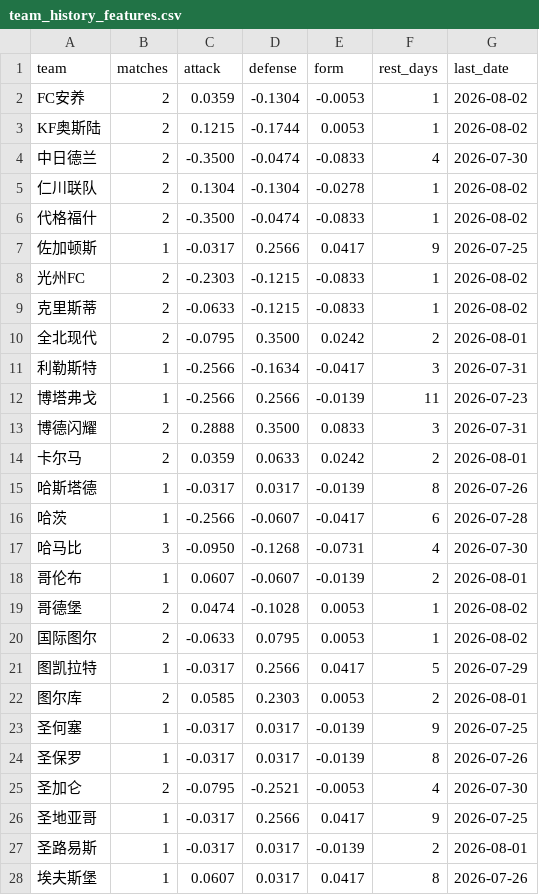
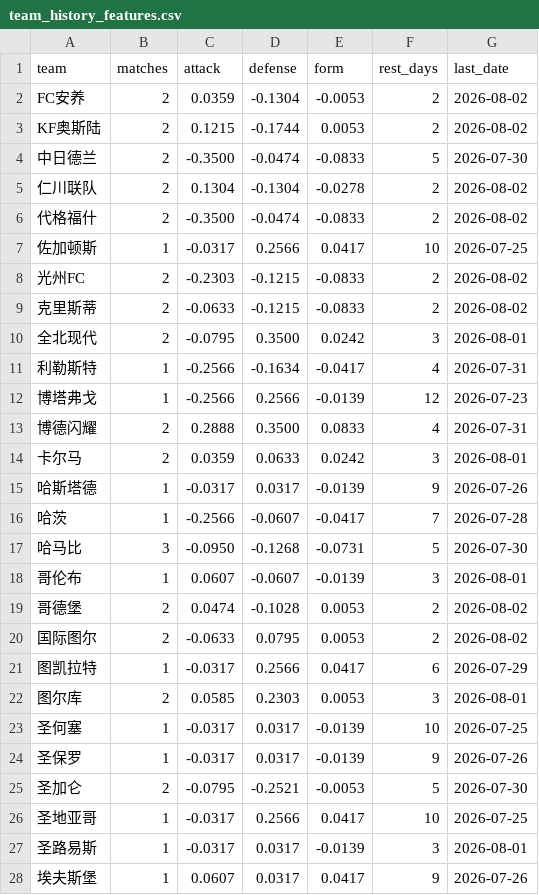
Before and after one commit to l18381527760-sketch/sporttery-prediction, a CSV file: data/team_history_features.csv, drawn as a sheet; only a part is shown; the diff covers the shown part only.

```diff
--- a/data/team_history_features.csv
+++ b/data/team_history_features.csv
@@ -1,28 +1,28 @@
 team,matches,attack,defense,form,rest_days,last_date
-FC安养,2,0.0359,-0.1304,-0.0053,1,2026-08-02
-KF奥斯陆,2,0.1215,-0.1744,0.0053,1,2026-08-02
-中日德兰,2,-0.3500,-0.0474,-0.0833,4,2026-07-30
-仁川联队,2,0.1304,-0.1304,-0.0278,1,2026-08-02
-代格福什,2,-0.3500,-0.0474,-0.0833,1,2026-08-02
-佐加顿斯,1,-0.0317,0.2566,0.0417,9,2026-07-25
-光州FC,2,-0.2303,-0.1215,-0.0833,1,2026-08-02
-克里斯蒂,2,-0.0633,-0.1215,-0.0833,1,2026-08-02
-全北现代,2,-0.0795,0.3500,0.0242,2,2026-08-01
-利勒斯特,1,-0.2566,-0.1634,-0.0417,3,2026-07-31
-博塔弗戈,1,-0.2566,0.2566,-0.0139,11,2026-07-23
-博德闪耀,2,0.2888,0.3500,0.0833,3,2026-07-31
-卡尔马,2,0.0359,0.0633,0.0242,2,2026-08-01
-哈斯塔德,1,-0.0317,0.0317,-0.0139,8,2026-07-26
-哈茨,1,-0.2566,-0.0607,-0.0417,6,2026-07-28
-哈马比,3,-0.0950,-0.1268,-0.0731,4,2026-07-30
-哥伦布,1,0.0607,-0.0607,-0.0139,2,2026-08-01
-哥德堡,2,0.0474,-0.1028,0.0053,1,2026-08-02
-国际图尔,2,-0.0633,0.0795,0.0053,1,2026-08-02
-图凯拉特,1,-0.0317,0.2566,0.0417,5,2026-07-29
-图尔库,2,0.0585,0.2303,0.0053,2,2026-08-01
-圣何塞,1,-0.0317,0.0317,-0.0139,9,2026-07-25
-圣保罗,1,-0.0317,0.0317,-0.0139,8,2026-07-26
-圣加仑,2,-0.0795,-0.2521,-0.0053,4,2026-07-30
-圣地亚哥,1,-0.0317,0.2566,0.0417,9,2026-07-25
-圣路易斯,1,-0.0317,0.0317,-0.0139,2,2026-08-01
-埃夫斯堡,1,0.0607,0.0317,0.0417,8,2026-07-26
+FC安养,2,0.0359,-0.1304,-0.0053,2,2026-08-02
+KF奥斯陆,2,0.1215,-0.1744,0.0053,2,2026-08-02
+中日德兰,2,-0.3500,-0.0474,-0.0833,5,2026-07-30
+仁川联队,2,0.1304,-0.1304,-0.0278,2,2026-08-02
+代格福什,2,-0.3500,-0.0474,-0.0833,2,2026-08-02
+佐加顿斯,1,-0.0317,0.2566,0.0417,10,2026-07-25
+光州FC,2,-0.2303,-0.1215,-0.0833,2,2026-08-02
+克里斯蒂,2,-0.0633,-0.1215,-0.0833,2,2026-08-02
+全北现代,2,-0.0795,0.3500,0.0242,3,2026-08-01
+利勒斯特,1,-0.2566,-0.1634,-0.0417,4,2026-07-31
+博塔弗戈,1,-0.2566,0.2566,-0.0139,12,2026-07-23
+博德闪耀,2,0.2888,0.3500,0.0833,4,2026-07-31
+卡尔马,2,0.0359,0.0633,0.0242,3,2026-08-01
+哈斯塔德,1,-0.0317,0.0317,-0.0139,9,2026-07-26
+哈茨,1,-0.2566,-0.0607,-0.0417,7,2026-07-28
+哈马比,3,-0.0950,-0.1268,-0.0731,5,2026-07-30
+哥伦布,1,0.0607,-0.0607,-0.0139,3,2026-08-01
+哥德堡,2,0.0474,-0.1028,0.0053,2,2026-08-02
+国际图尔,2,-0.0633,0.0795,0.0053,2,2026-08-02
+图凯拉特,1,-0.0317,0.2566,0.0417,6,2026-07-29
+图尔库,2,0.0585,0.2303,0.0053,3,2026-08-01
+圣何塞,1,-0.0317,0.0317,-0.0139,10,2026-07-25
+圣保罗,1,-0.0317,0.0317,-0.0139,9,2026-07-26
+圣加仑,2,-0.0795,-0.2521,-0.0053,5,2026-07-30
+圣地亚哥,1,-0.0317,0.2566,0.0417,10,2026-07-25
+圣路易斯,1,-0.0317,0.0317,-0.0139,3,2026-08-01
+埃夫斯堡,1,0.0607,0.0317,0.0417,9,2026-07-26
```
Also changed, not shown: 76 edited cells elsewhere in this file, 14 other files.
